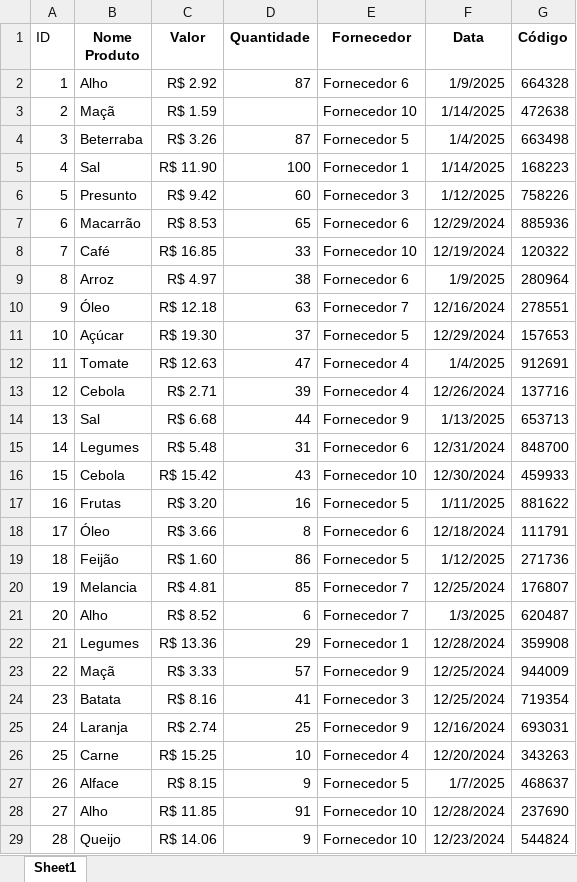
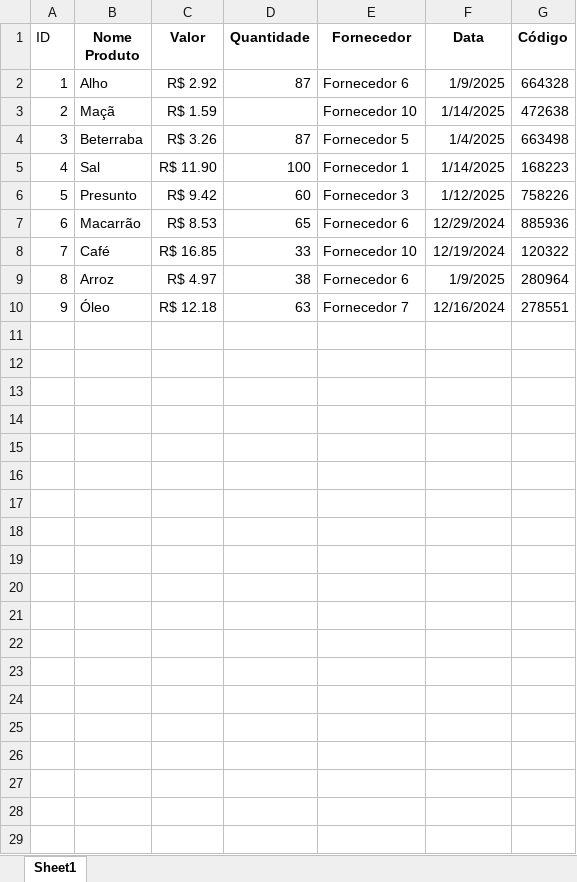
Before and after one commit to FranciscoBatista83/automacaologin, an Excel workbook: produtos_supermercado.xlsx, sheet Sheet1, drawn as a sheet; only a part is shown; values as stored, in another font and other column widths than the file's, no borders; the diff covers the shown part only; the diff names each change by its address in the sheet, - before the commit and + after, or states it on an @@ line.

```diff
--- a/produtos_supermercado.xlsx (sheet Sheet1)
+++ b/produtos_supermercado.xlsx (sheet Sheet1)
-row 11: 10 | Açúcar | R$ 19.30 | 37 | Fornecedor 5 | 12/29/2024 | 157653
-row 12: 11 | Tomate | R$ 12.63 | 47 | Fornecedor 4 | 1/4/2025 | 912691
-row 13: 12 | Cebola | R$ 2.71 | 39 | Fornecedor 4 | 12/26/2024 | 137716
-row 14: 13 | Sal | R$ 6.68 | 44 | Fornecedor 9 | 1/13/2025 | 653713
-row 15: 14 | Legumes | R$ 5.48 | 31 | Fornecedor 6 | 12/31/2024 | 848700
-row 16: 15 | Cebola | R$ 15.42 | 43 | Fornecedor 10 | 12/30/2024 | 459933
-row 17: 16 | Frutas | R$ 3.20 | 16 | Fornecedor 5 | 1/11/2025 | 881622
-row 18: 17 | Óleo | R$ 3.66 | 8 | Fornecedor 6 | 12/18/2024 | 111791
-row 19: 18 | Feijão | R$ 1.60 | 86 | Fornecedor 5 | 1/12/2025 | 271736
-row 20: 19 | Melancia | R$ 4.81 | 85 | Fornecedor 7 | 12/25/2024 | 176807
-row 21: 20 | Alho | R$ 8.52 | 6 | Fornecedor 7 | 1/3/2025 | 620487
-row 22: 21 | Legumes | R$ 13.36 | 29 | Fornecedor 1 | 12/28/2024 | 359908
-row 23: 22 | Maçã | R$ 3.33 | 57 | Fornecedor 9 | 12/25/2024 | 944009
-row 24: 23 | Batata | R$ 8.16 | 41 | Fornecedor 3 | 12/25/2024 | 719354
-row 25: 24 | Laranja | R$ 2.74 | 25 | Fornecedor 9 | 12/16/2024 | 693031
-row 26: 25 | Carne | R$ 15.25 | 10 | Fornecedor 4 | 12/20/2024 | 343263
-row 27: 26 | Alface | R$ 8.15 | 9 | Fornecedor 5 | 1/7/2025 | 468637
-row 28: 27 | Alho | R$ 11.85 | 91 | Fornecedor 10 | 12/28/2024 | 237690
-row 29: 28 | Queijo | R$ 14.06 | 9 | Fornecedor 10 | 12/23/2024 | 544824
```
Also changed, not shown: 122 removed rows elsewhere in this sheet, 1 other file.
